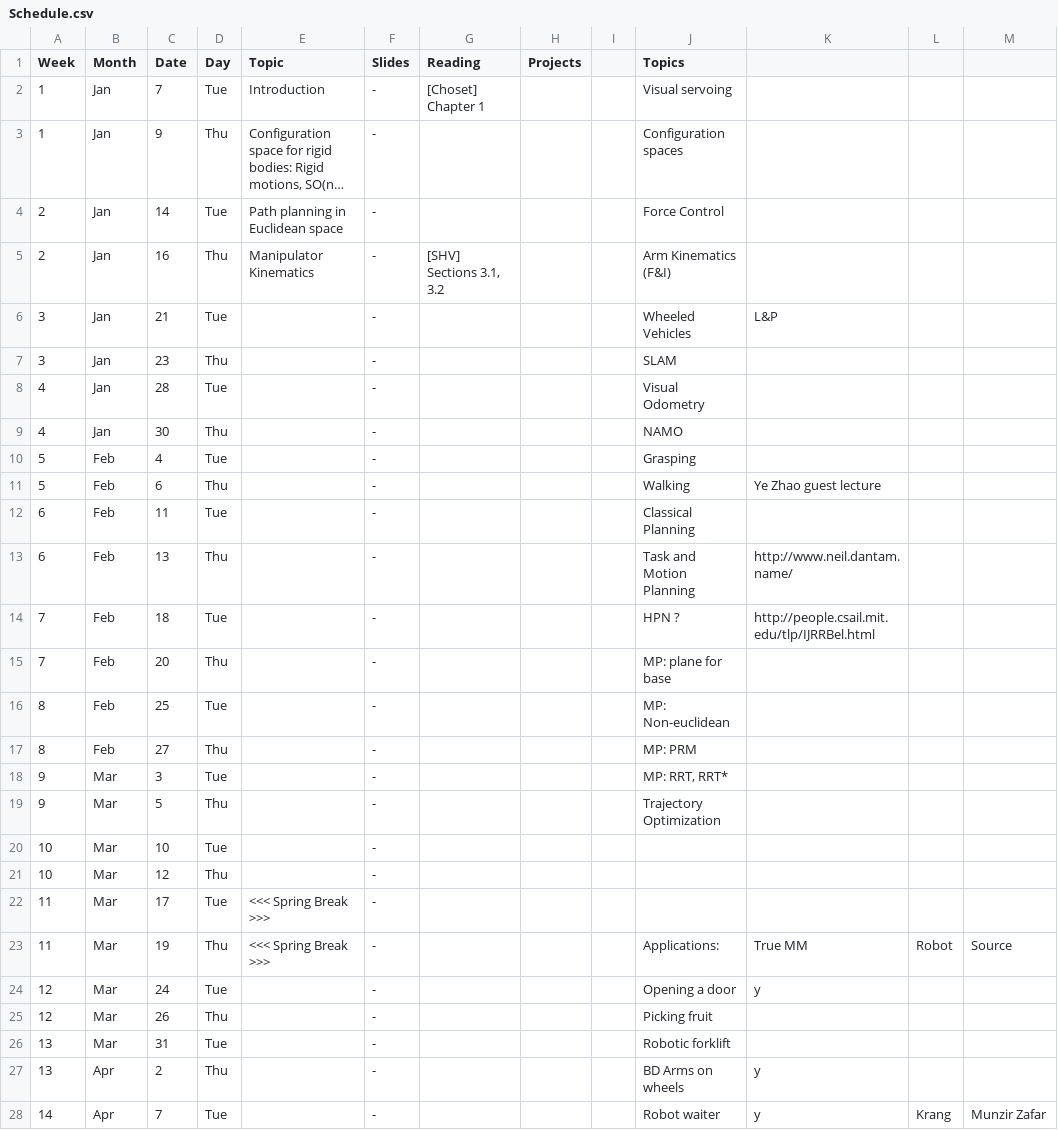
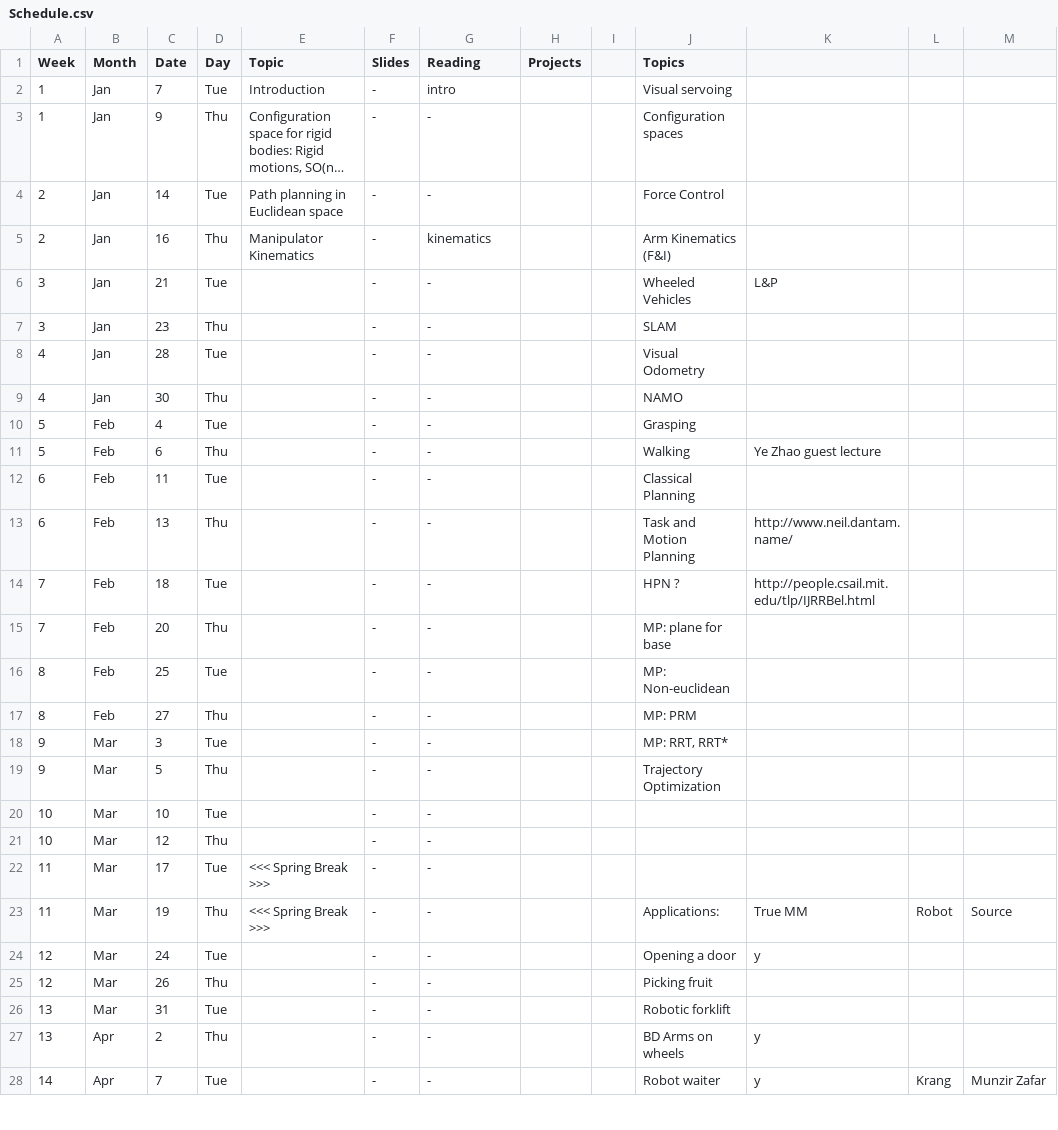
Before and after one commit to dellaert/20S-8803MM, a CSV file: _data/Schedule.csv, drawn as a sheet; only a part is shown; long unchanged cells end in …; the diff covers the shown part only; the diff names each change by its address in the sheet, - before the commit and + after, or states it on an @@ line.

Commit message:
Reading links

```diff
--- a/_data/Schedule.csv
+++ b/_data/Schedule.csv
-G2 (Reading): [Choset] Chapter 1
+G2 (Reading): intro
-G3:G4 (Reading): (empty)
+G3:G4 (Reading): -
-G5 (Reading): [SHV] Sections 3.1, 3.2
+G5 (Reading): kinematics
-G6:G28 (Reading): (empty)
+G6:G28 (Reading): -
```
Also changed, not shown: 5 edited cells elsewhere in this file, 4 other files.
